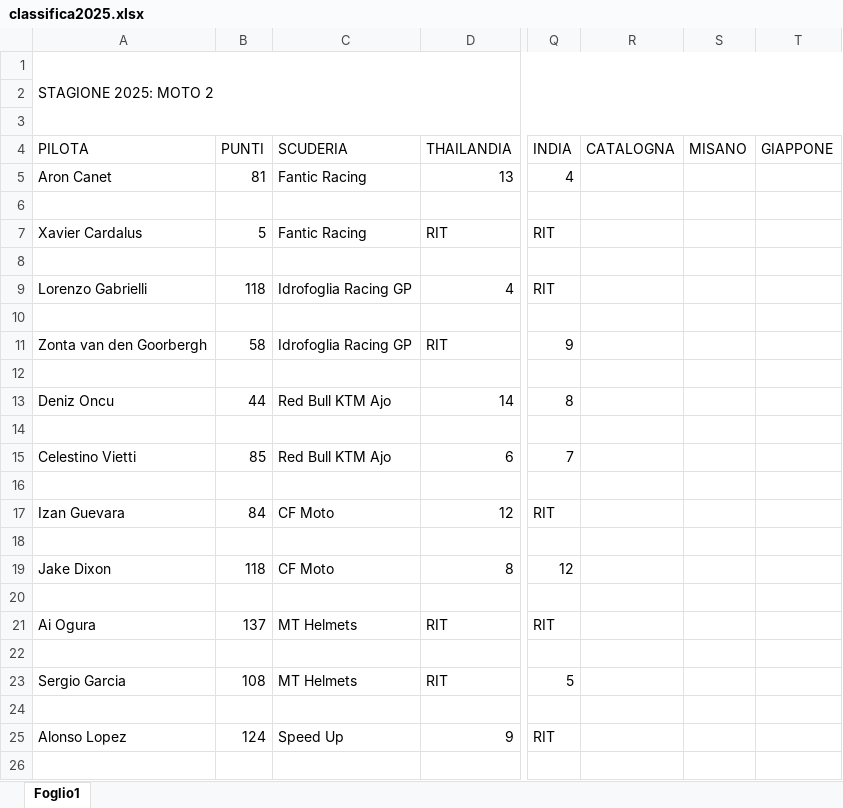
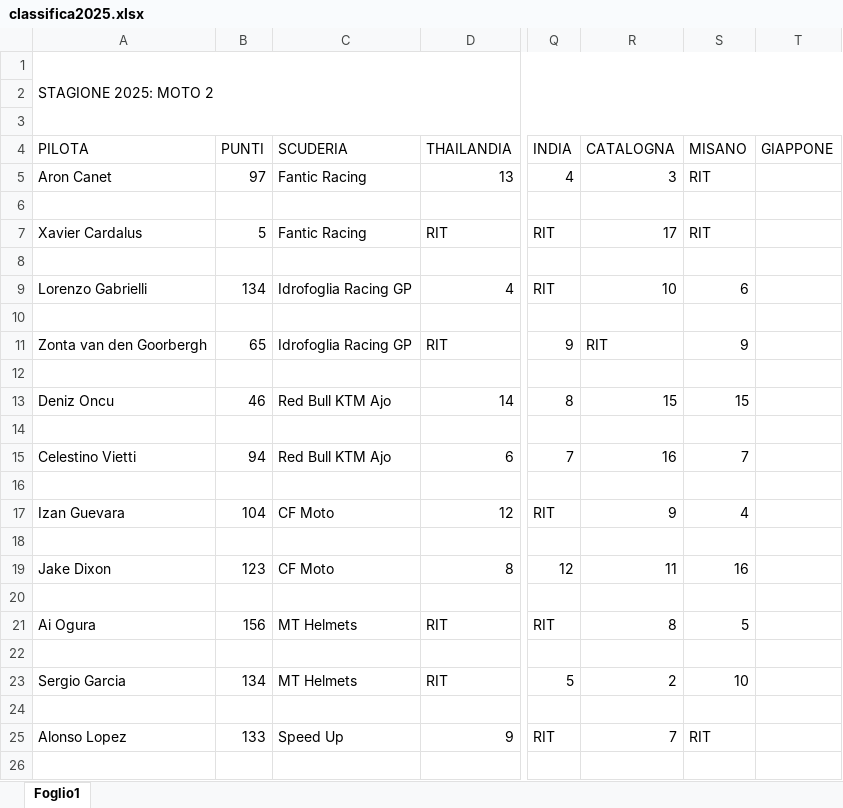
Before and after one commit to EmBee31/Sito_Motogp, an Excel workbook: docs/classifiche/classifica2025.xlsx, sheet Foglio1, drawn as a sheet; only a part is shown, gaps mark what is left out; values as stored, in another font and other column widths than the file's, no cell formats; charts and pictures not drawn; the diff covers the shown part only; the diff names each change by its address in the sheet, - before the commit and + after, or states it on an @@ line.

```diff
--- a/docs/classifiche/classifica2025.xlsx (sheet Foglio1)
+++ b/docs/classifiche/classifica2025.xlsx (sheet Foglio1)
-B5 (PUNTI): 81
+B5 (PUNTI): 97
-R5 (CATALOGNA): (empty)
+R5 (CATALOGNA): 3
-S5 (MISANO): (empty)
+S5 (MISANO): RIT
-R7 (CATALOGNA): (empty)
+R7 (CATALOGNA): 17
-S7 (MISANO): (empty)
+S7 (MISANO): RIT
-B9 (PUNTI): 118
+B9 (PUNTI): 134
-R9 (CATALOGNA): (empty)
+R9 (CATALOGNA): 10
-S9 (MISANO): (empty)
+S9 (MISANO): 6
-B11 (PUNTI): 58
+B11 (PUNTI): 65
-R11 (CATALOGNA): (empty)
+R11 (CATALOGNA): RIT
-S11 (MISANO): (empty)
+S11 (MISANO): 9
-B13 (PUNTI): 44
+B13 (PUNTI): 46
-R13 (CATALOGNA): (empty)
+R13 (CATALOGNA): 15
-S13 (MISANO): (empty)
+S13 (MISANO): 15
-B15 (PUNTI): 85
+B15 (PUNTI): 94
-R15 (CATALOGNA): (empty)
+R15 (CATALOGNA): 16
-S15 (MISANO): (empty)
+S15 (MISANO): 7
-B17 (PUNTI): 84
+B17 (PUNTI): 104
-R17 (CATALOGNA): (empty)
+R17 (CATALOGNA): 9
-S17 (MISANO): (empty)
+S17 (MISANO): 4
-B19 (PUNTI): 118
+B19 (PUNTI): 123
-R19 (CATALOGNA): (empty)
+R19 (CATALOGNA): 11
-S19 (MISANO): (empty)
+S19 (MISANO): 16
-B21 (PUNTI): 137
+B21 (PUNTI): 156
-R21 (CATALOGNA): (empty)
+R21 (CATALOGNA): 8
-S21 (MISANO): (empty)
+S21 (MISANO): 5
-B23 (PUNTI): 108
+B23 (PUNTI): 134
-R23 (CATALOGNA): (empty)
+R23 (CATALOGNA): 2
-S23 (MISANO): (empty)
+S23 (MISANO): 10
-B25 (PUNTI): 124
+B25 (PUNTI): 133
-R25 (CATALOGNA): (empty)
+R25 (CATALOGNA): 7
-S25 (MISANO): (empty)
+S25 (MISANO): RIT
```
Also changed, not shown: 70 edited cells elsewhere in this sheet, cell formats, 5 other files.
